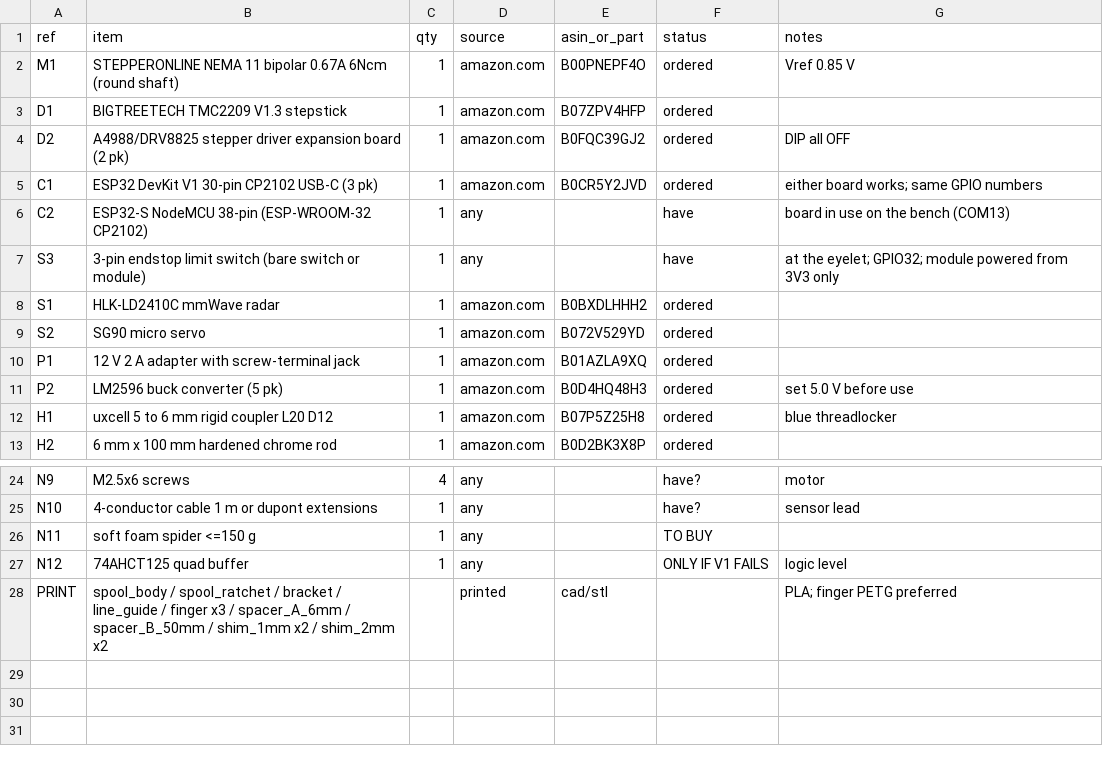
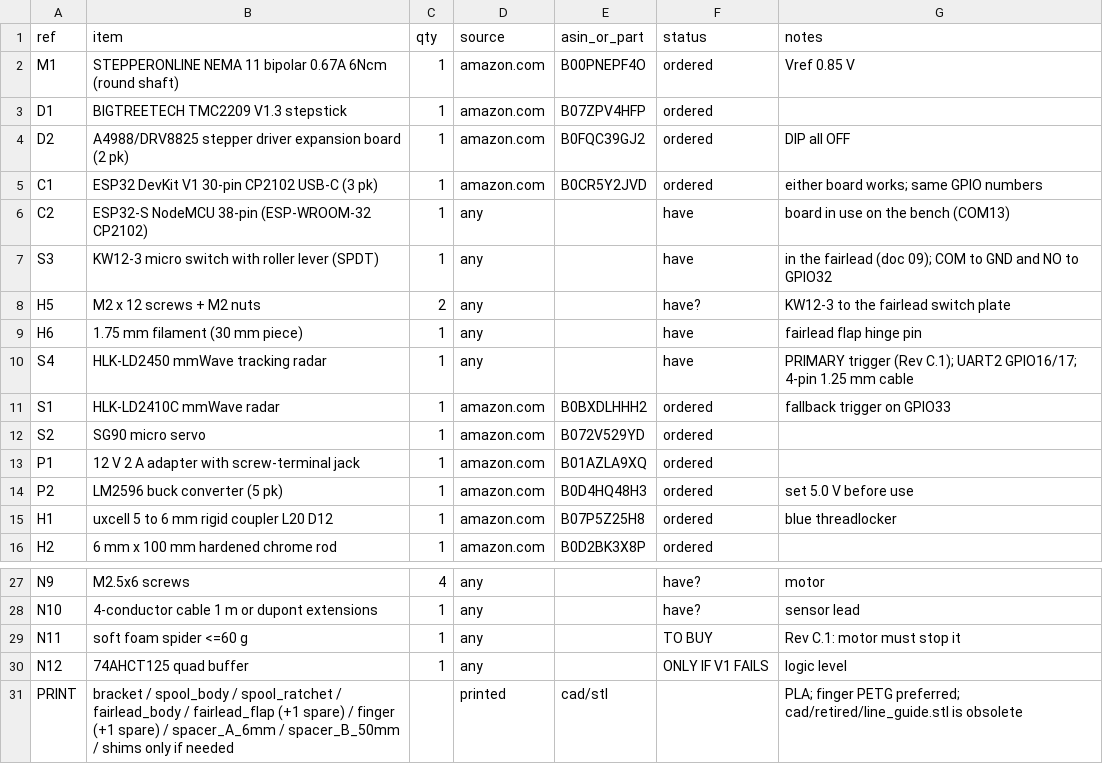
Before and after one commit to Maestro8484/DropSpider-inline, a CSV file: bom/BOM.csv, drawn as a sheet; only a part is shown, gaps mark what is left out.

```diff
--- a/bom/BOM.csv
+++ b/bom/BOM.csv
@@ -6,4 +6,7 @@ C1,ESP32 DevKit V1 30-pin CP2102 USB-C (3 pk),1,amazon.com,B0CR5Y2JVD,ordered,ei
 C2,ESP32-S NodeMCU 38-pin (ESP-WROOM-32 CP2102),1,any,,have,board in use on the bench (COM13)
-S3,3-pin endstop limit switch (bare switch or module),1,any,,have,at the eyelet; GPIO32; module powered from 3V3 only
-S1,HLK-LD2410C mmWave radar,1,amazon.com,B0BXDLHHH2,ordered,
+S3,KW12-3 micro switch with roller lever (SPDT),1,any,,have,in the fairlead (doc 09); COM to GND and NO to GPIO32
+H5,M2 x 12 screws + M2 nuts,2,any,,have?,KW12-3 to the fairlead switch plate
+H6,1.75 mm filament (30 mm piece),1,any,,have,fairlead flap hinge pin
+S4,HLK-LD2450 mmWave tracking radar,1,any,,have,PRIMARY trigger (Rev C.1); UART2 GPIO16/17; 4-pin 1.25 mm cable
+S1,HLK-LD2410C mmWave radar,1,amazon.com,B0BXDLHHH2,ordered,fallback trigger on GPIO33
 S2,SG90 micro servo,1,amazon.com,B072V529YD,ordered,
@@ -25,4 +28,4 @@ N9,M2.5x6 screws,4,any,,have?,motor
 N10,4-conductor cable 1 m or dupont extensions,1,any,,have?,sensor lead
-N11,soft foam spider <=150 g,1,any,,TO BUY,
+N11,soft foam spider <=60 g,1,any,,TO BUY,Rev C.1: motor must stop it
 N12,74AHCT125 quad buffer,1,any,,ONLY IF V1 FAILS,logic level
-PRINT,spool_body / spool_ratchet / bracket / line_guide / finger x3 / spacer_A_6mm / spacer_B_50mm / shim_1mm x2 / shim_2mm x2,,printed,cad/stl,,PLA; finger PETG preferred
+PRINT,bracket / spool_body / spool_ratchet / fairlead_body / fairlead_flap (+1 spare) / finger (+1 spare) / spacer_A_6mm / spacer_B_50mm / shims only if needed,,printed,cad/stl,,PLA; finger PETG preferred; cad/retired/line_guide.stl is obsolete
```
Also changed, not shown: 34 other files.
